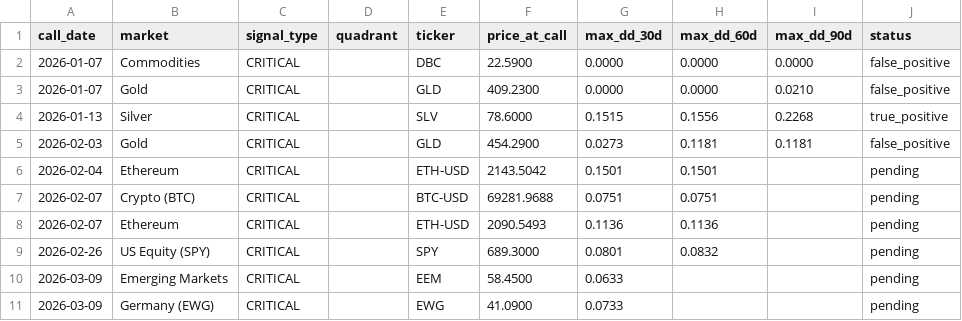
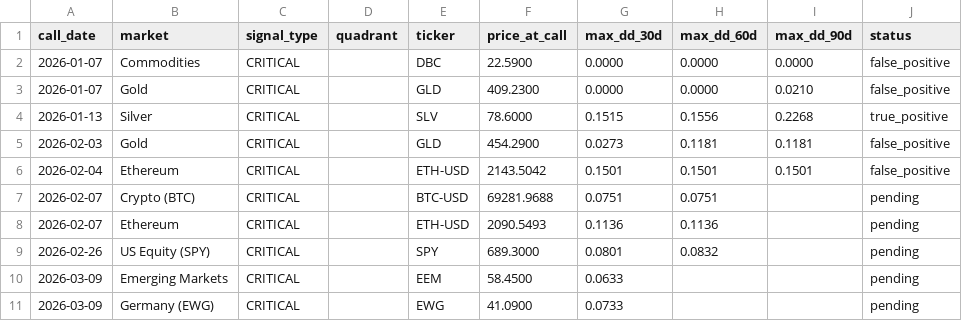
Before and after one commit to vonlambda/lambda-f-dashboard, a CSV file: outcomes.csv, drawn as a sheet; only a part is shown.

Commit message:
Update outcome ledger 2026-05-05

```diff
--- a/outcomes.csv
+++ b/outcomes.csv
@@ -5,3 +5,3 @@ call_date,market,signal_type,quadrant,ticker,price_at_call,max_dd_30d,max_dd_60d
 2026-02-03,Gold,CRITICAL,,GLD,454.2900,0.0273,0.1181,0.1181,false_positive
-2026-02-04,Ethereum,CRITICAL,,ETH-USD,2143.5042,0.1501,0.1501,,pending
+2026-02-04,Ethereum,CRITICAL,,ETH-USD,2143.5042,0.1501,0.1501,0.1501,false_positive
 2026-02-07,Crypto (BTC),CRITICAL,,BTC-USD,69281.9688,0.0751,0.0751,,pending
```
